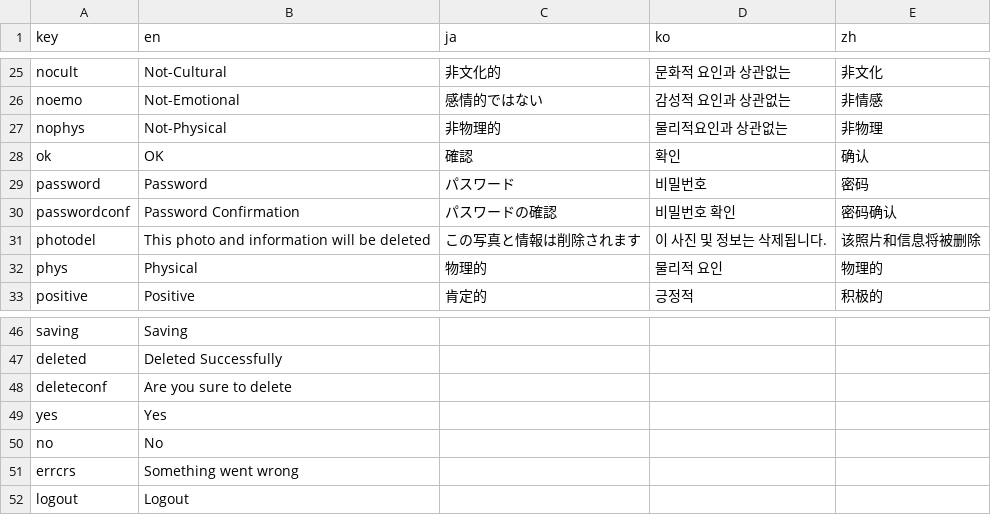
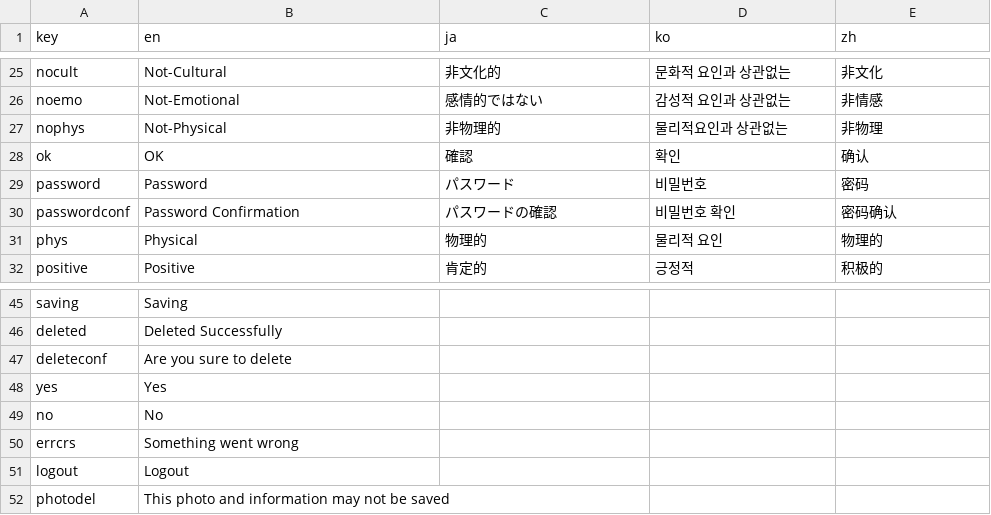
Before and after one commit to funglobaldesign/Nokosu2023-Frontend, a CSV file: lib/l10n/localization_data.csv, drawn as a sheet; only a part is shown, gaps mark what is left out.

```diff
--- a/lib/l10n/localization_data.csv
+++ b/lib/l10n/localization_data.csv
@@ -30,3 +30,2 @@ password,Password,パスワード,비밀번호,密码
 passwordconf,Password Confirmation,パスワードの確認,비밀번호 확인,密码确认
-photodel,This photo and information will be deleted,この写真と情報は削除されます,이 사진 및 정보는 삭제됩니다.,该照片和信息将被删除
 phys,Physical,物理的,물리적 요인,物理的
@@ -52 +51,2 @@ errcrs,Something went wrong,,,
 logout,Logout,,,
+photodel,This photo and information may not be saved,,,
```
Also changed, not shown: 13 other files.
